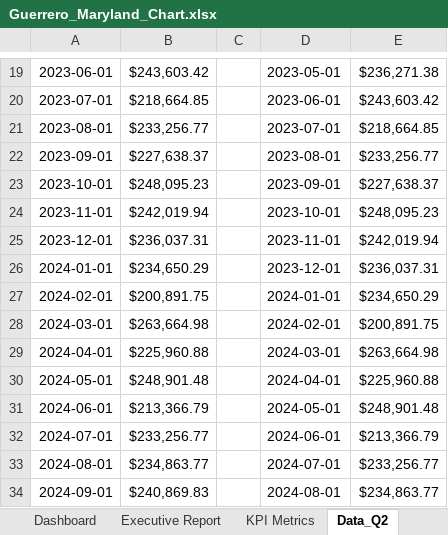
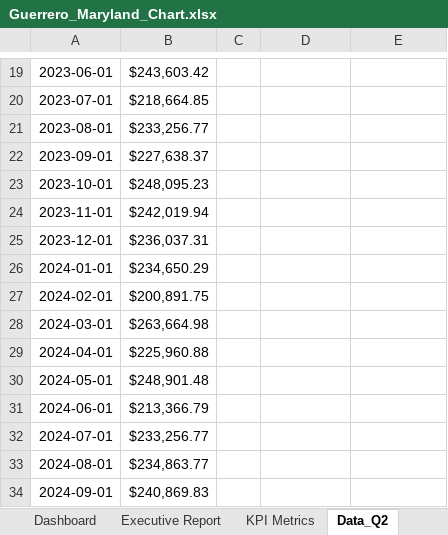
Before and after one commit to sguerrero777/Capstone_1, an Excel workbook: Guerrero_Maryland_Chart.xlsx, sheet Data_Q2, drawn as a sheet; only a part is shown, gaps mark what is left out; values as stored, in another font and other column widths than the file's, no borders; charts and pictures and table styles not drawn; the diff covers the shown part only; the diff names each change by its address in the sheet, - before the commit and + after, or states it on an @@ line.

```diff
--- a/Guerrero_Maryland_Chart.xlsx (sheet Data_Q2)
+++ b/Guerrero_Maryland_Chart.xlsx (sheet Data_Q2)
-D19: 2023-05-01
+D19: (empty)
-E19: $236,271.38
+E19: (empty)
-D20: 2023-06-01
+D20: (empty)
-E20: $243,603.42
+E20: (empty)
-D21: 2023-07-01
+D21: (empty)
-E21: $218,664.85
+E21: (empty)
-D22: 2023-08-01
+D22: (empty)
-E22: $233,256.77
+E22: (empty)
-D23: 2023-09-01
+D23: (empty)
-E23: $227,638.37
+E23: (empty)
-D24: 2023-10-01
+D24: (empty)
-E24: $248,095.23
+E24: (empty)
-D25: 2023-11-01
+D25: (empty)
-E25: $242,019.94
+E25: (empty)
-D26: 2023-12-01
+D26: (empty)
-E26: $236,037.31
+E26: (empty)
-D27: 2024-01-01
+D27: (empty)
-E27: $234,650.29
+E27: (empty)
-D28: 2024-02-01
+D28: (empty)
-E28: $200,891.75
+E28: (empty)
-D29: 2024-03-01
+D29: (empty)
-E29: $263,664.98
+E29: (empty)
-D30: 2024-04-01
+D30: (empty)
-E30: $225,960.88
+E30: (empty)
-D31: 2024-05-01
+D31: (empty)
-E31: $248,901.48
+E31: (empty)
-D32: 2024-06-01
+D32: (empty)
-E32: $213,366.79
+E32: (empty)
-D33: 2024-07-01
+D33: (empty)
-E33: $233,256.77
+E33: (empty)
-D34: 2024-08-01
+D34: (empty)
-E34: $234,863.77
+E34: (empty)
```
Also changed, not shown: 2 removed rows and 62 edited cells elsewhere in this sheet, sheet Data_Q6B, charts or pictures, 1 other file.
